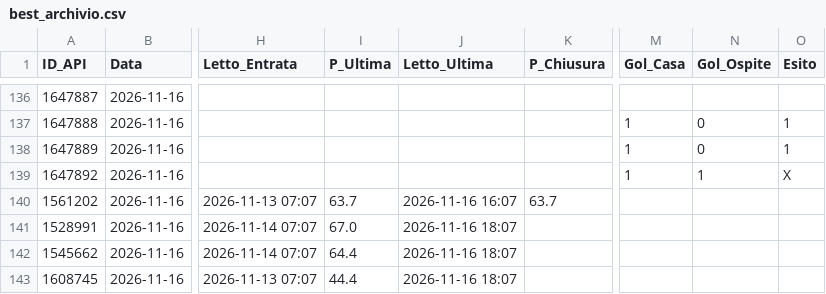
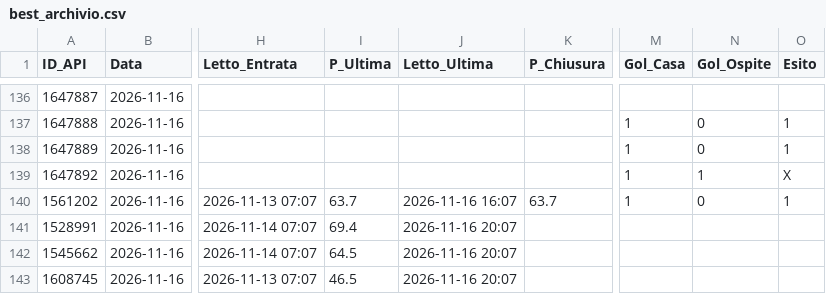
Before and after one commit to Caltiki/pronostici-repo, a CSV file: best_archivio.csv, drawn as a sheet; only a part is shown, gaps mark what is left out; the diff names each change by its address in the sheet, - before the commit and + after, or states it on an @@ line.

```diff
--- a/best_archivio.csv
+++ b/best_archivio.csv
-M140 (Gol_Casa): (empty)
+M140 (Gol_Casa): 1
-N140 (Gol_Ospite): (empty)
+N140 (Gol_Ospite): 0
-O140 (Esito): (empty)
+O140 (Esito): 1
-I141 (P_Ultima): 67.0
+I141 (P_Ultima): 69.4
-J141:J143 (Letto_Ultima): 2026-11-16 18:07
+J141:J143 (Letto_Ultima): 2026-11-16 20:07
-I142 (P_Ultima): 64.4
+I142 (P_Ultima): 64.5
-I143 (P_Ultima): 44.4
+I143 (P_Ultima): 46.5
```
Also changed, not shown: altribook_archivio.csv, pinnacle_archivio.csv, 32 other files.
